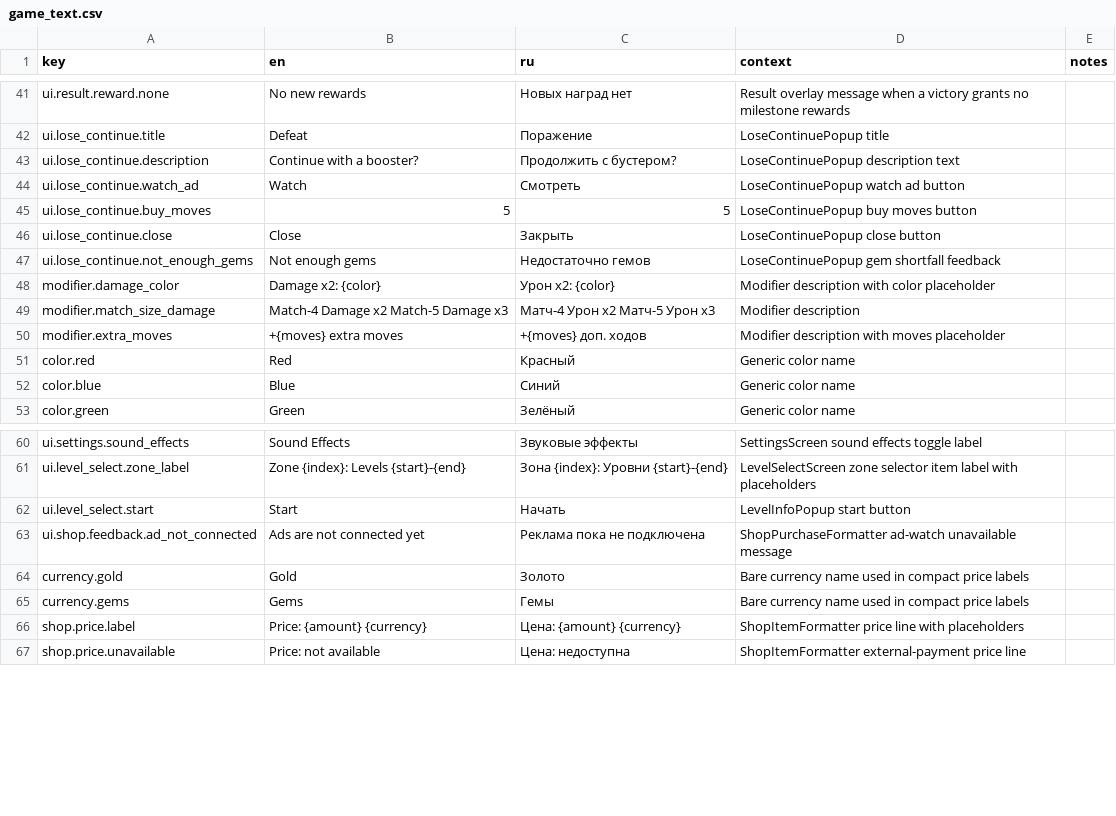
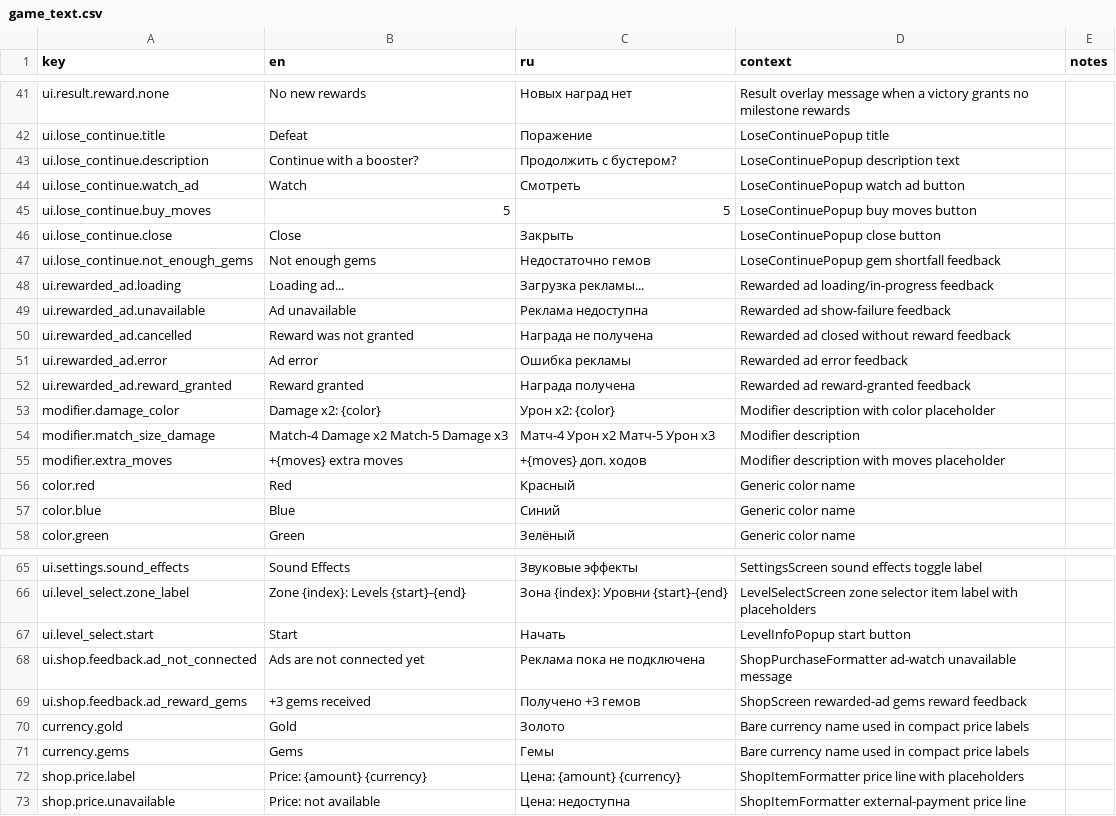
Before and after one commit to StanisRyz/tri-v-ryad, a CSV file: localization/game_text.csv, drawn as a sheet; only a part is shown, gaps mark what is left out.

Commit message:
Stage 69.2: integrate rewarded ads rewards

```diff
--- a/localization/game_text.csv
+++ b/localization/game_text.csv
@@ -47,2 +47,7 @@ ui.lose_continue.close,Close,Закрыть,LoseContinuePopup close button,
 ui.lose_continue.not_enough_gems,Not enough gems,Недостаточно гемов,LoseContinuePopup gem shortfall feedback,
+ui.rewarded_ad.loading,Loading ad...,Загрузка рекламы...,Rewarded ad loading/in-progress feedback,
+ui.rewarded_ad.unavailable,Ad unavailable,Реклама недоступна,Rewarded ad show-failure feedback,
+ui.rewarded_ad.cancelled,Reward was not granted,Награда не получена,Rewarded ad closed without reward feedback,
+ui.rewarded_ad.error,Ad error,Ошибка рекламы,Rewarded ad error feedback,
+ui.rewarded_ad.reward_granted,Reward granted,Награда получена,Rewarded ad reward-granted feedback,
 modifier.damage_color,Damage x2: {color},Урон х2: {color},Modifier description with color placeholder,
@@ -63,2 +68,3 @@ ui.level_select.start,Start,Начать,LevelInfoPopup start button,
 ui.shop.feedback.ad_not_connected,Ads are not connected yet,Реклама пока не подключена,ShopPurchaseFormatter ad-watch unavailable message,
+ui.shop.feedback.ad_reward_gems,+3 gems received,Получено +3 гемов,ShopScreen rewarded-ad gems reward feedback,
 currency.gold,Gold,Золото,Bare currency name used in compact price labels,
```
Also changed, not shown: 10 other files.
